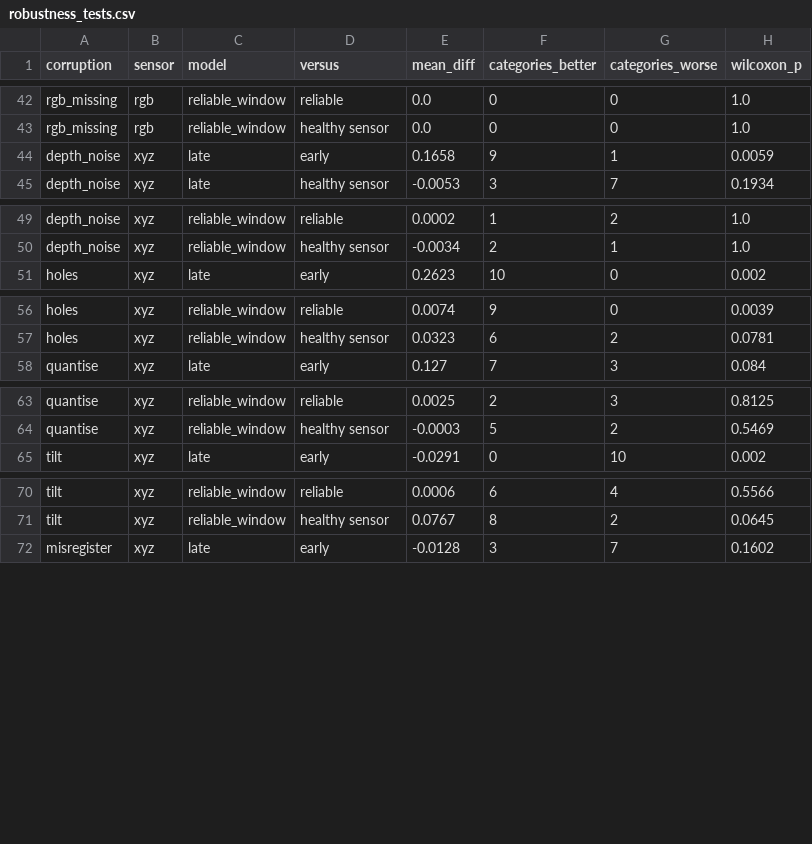
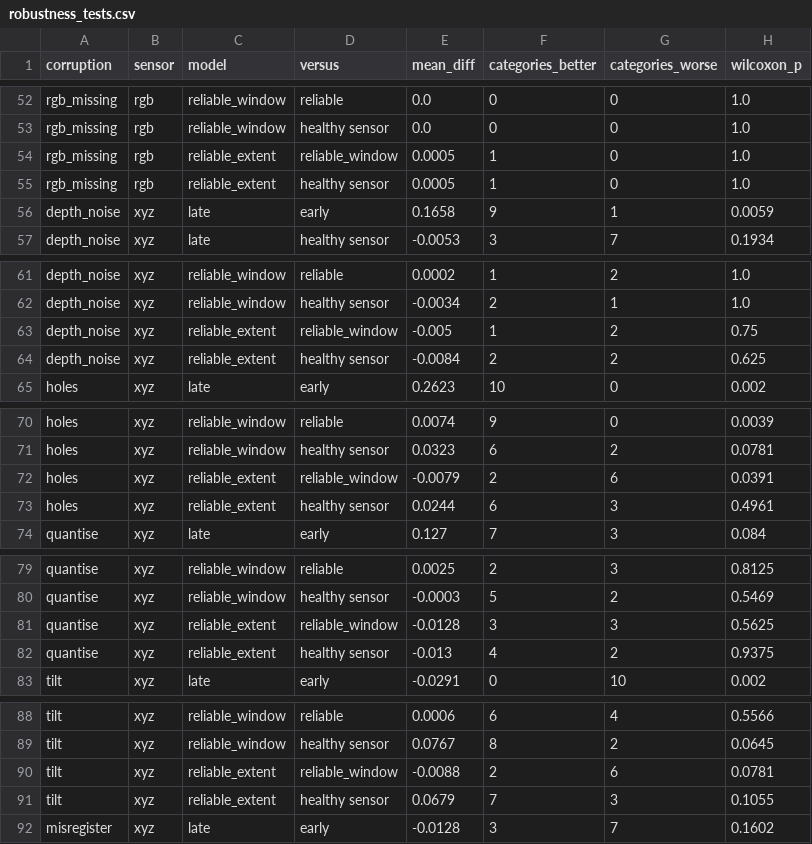
Before and after one commit to borabek/factorylens, a CSV file: results/analysis/robustness_tests.csv, drawn as a sheet; only a part is shown, gaps mark what is left out; the diff covers the shown part only; the diff names each change by its address in the sheet, - before the commit and + after, or states it on an @@ line.

```diff
--- a/results/analysis/robustness_tests.csv
+++ b/results/analysis/robustness_tests.csv
+row 54: rgb_missing | rgb | reliable_extent | reliable_window | 0.0005 | 1 | 0 | 1.0
+row 55: rgb_missing | rgb | reliable_extent | healthy sensor | 0.0005 | 1 | 0 | 1.0
+row 63: depth_noise | xyz | reliable_extent | reliable_window | -0.005 | 1 | 2 | 0.75
+row 64: depth_noise | xyz | reliable_extent | healthy sensor | -0.0084 | 2 | 2 | 0.625
+row 72: holes | xyz | reliable_extent | reliable_window | -0.0079 | 2 | 6 | 0.0391
+row 73: holes | xyz | reliable_extent | healthy sensor | 0.0244 | 6 | 3 | 0.4961
+row 81: quantise | xyz | reliable_extent | reliable_window | -0.0128 | 3 | 3 | 0.5625
+row 82: quantise | xyz | reliable_extent | healthy sensor | -0.013 | 4 | 2 | 0.9375
+row 90: tilt | xyz | reliable_extent | reliable_window | -0.0088 | 2 | 6 | 0.0781
+row 91: tilt | xyz | reliable_extent | healthy sensor | 0.0679 | 7 | 3 | 0.1055
```
Also changed, not shown: 14 added rows elsewhere in this file, results/analysis/robustness.csv, results/analysis/robustness_summary.csv, 5 other files.
